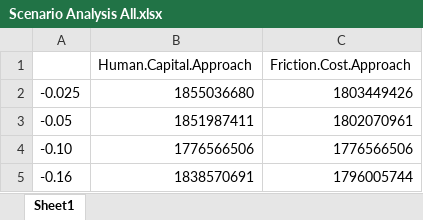
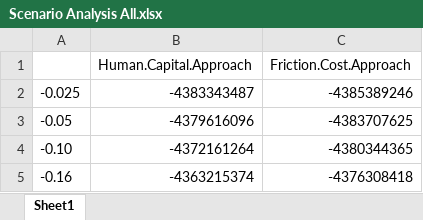
Before and after one commit to Trescovia/AMR-Model, an Excel workbook: Intervention 1/Scenario Analysis All.xlsx, sheet Sheet1, drawn as a sheet; values as stored, in another font and other column widths than the file's, no borders; the diff names each change by its address in the sheet, - before the commit and + after, or states it on an @@ line.

Commit message:
- added analysis of ILRI probiotic trial data - completed intervention simulation for antimicrobial replacement intervention

```diff
--- a/Intervention 1/Scenario Analysis All.xlsx (sheet Sheet1)
+++ b/Intervention 1/Scenario Analysis All.xlsx (sheet Sheet1)
-B2 (Human.Capital.Approach): 1855036680
+B2 (Human.Capital.Approach): -4383343487
-C2 (Friction.Cost.Approach): 1803449426
+C2 (Friction.Cost.Approach): -4385389246
-B3 (Human.Capital.Approach): 1851987411
+B3 (Human.Capital.Approach): -4379616096
-C3 (Friction.Cost.Approach): 1802070961
+C3 (Friction.Cost.Approach): -4383707625
-B4 (Human.Capital.Approach): 1776566506
+B4 (Human.Capital.Approach): -4372161264
-C4 (Friction.Cost.Approach): 1776566506
+C4 (Friction.Cost.Approach): -4380344365
-B5 (Human.Capital.Approach): 1838570691
+B5 (Human.Capital.Approach): -4363215374
-C5 (Friction.Cost.Approach): 1796005744
+C5 (Friction.Cost.Approach): -4376308418
```
Also changed, not shown: Intervention 1/Scenario Analysis Enterobacteriaceae.xlsx, 17 other files.
